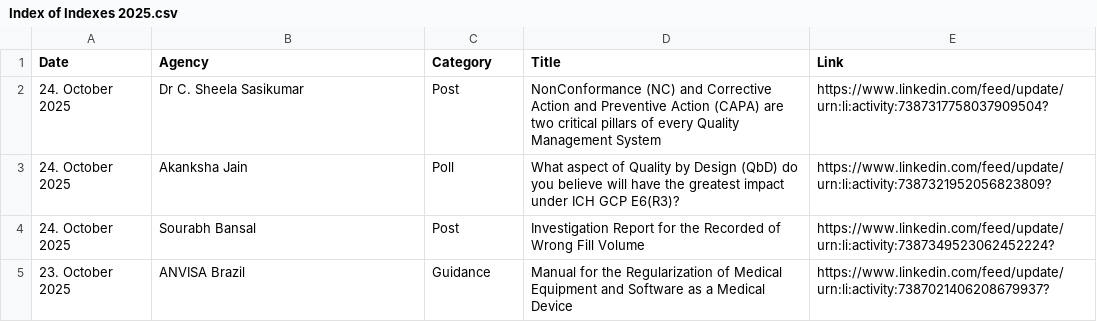
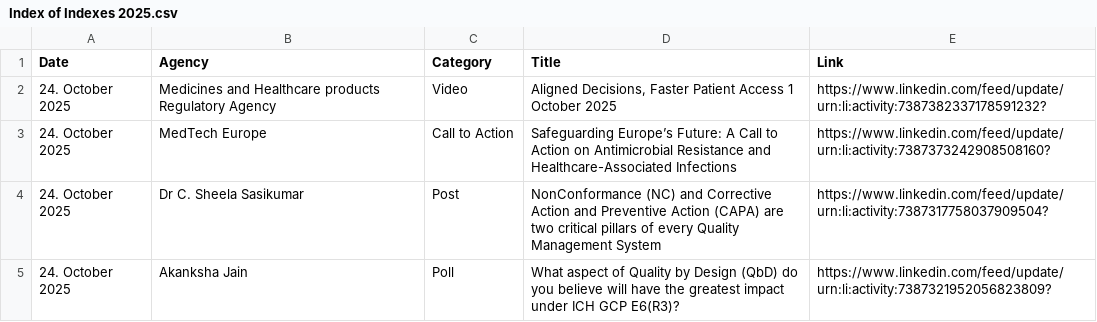
Before and after one commit to MartinCKing/Index-of-Indexes, a CSV file: Index of Indexes 2025.csv, drawn as a sheet; only a part is shown; the shorter side is filled out with more unchanged rows; the diff names each change by its address in the sheet, - before the commit and + after, or states it on an @@ line.

Commit message:
Update Index of Indexes 2025.csv

```diff
--- a/Index of Indexes 2025.csv
+++ b/Index of Indexes 2025.csv
+row 2: 24. October 2025 | Medicines and Healthcare products Regulatory Agency | Video | Aligned Decisions, Faster Patient Access 1 October 2025 | https://www.linkedin.com/feed/update/urn:li:activity:7387382337178591232?
+row 3: 24. October 2025 | MedTech Europe | Call to Action | Safeguarding Europe’s Future: A Call to Action on Antimicrobial Resistance and Healthcare-Associated Infections | https://www.linkedin.com/feed/update/urn:li:activity:7387373242908508160?
```
